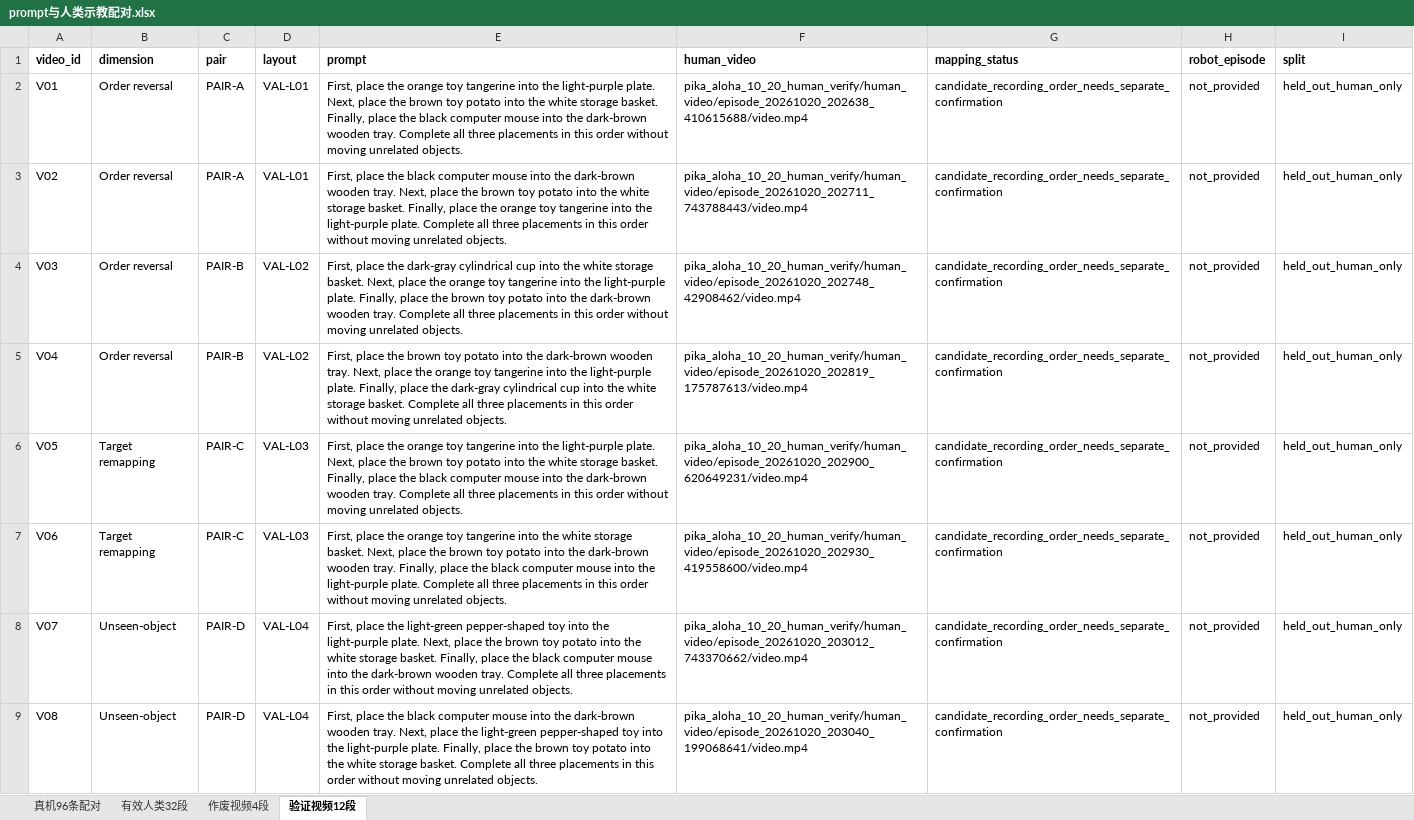
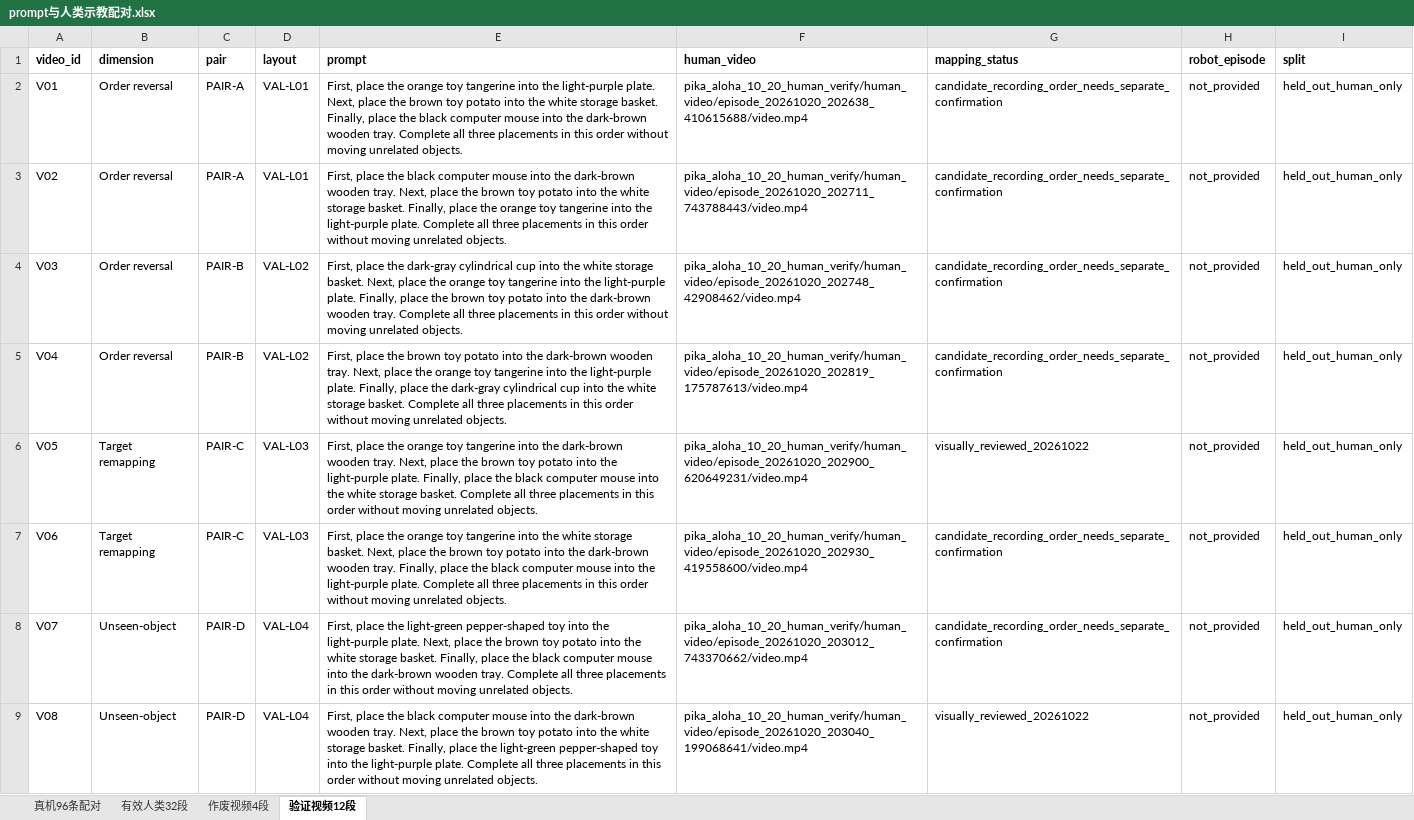
Before and after one commit to OpenSourceForVictory/Zero-WAM, an Excel workbook: artifacts/pika_20261020_pairing/prompt与人类示教配对.xlsx, sheet 验证视频12段, drawn as a sheet; only a part is shown; values as stored, in another font and other column widths than the file's, no borders; the diff covers the shown part only; the diff names each change by its address in the sheet, - before the commit and + after, or states it on an @@ line.

```diff
--- a/artifacts/pika_20261020_pairing/prompt与人类示教配对.xlsx (sheet 验证视频12段)
+++ b/artifacts/pika_20261020_pairing/prompt与人类示教配对.xlsx (sheet 验证视频12段)
-E6 (prompt): …into the light-purple plate. Next, place the brown toy potato into the white storage basket. Finally, place the black computer mouse into the dark-brown wooden tray. Complete all…
+E6 (prompt): …into the dark-brown wooden tray. Next, place the brown toy potato into the light-purple plate. Finally, place the black computer mouse into the white storage basket. Complete all…
-G6 (mapping_status): candidate_recording_order_needs_separate_confirmation
+G6 (mapping_status): visually_reviewed_20261022
-E9 (prompt): …place the light-green pepper-shaped toy into the light-purple plate. Finally, place the brown toy potato into the white storage basket. Complete all…
+E9 (prompt): …place the brown toy potato into the white storage basket. Finally, place the light-green pepper-shaped toy into the light-purple plate. Complete all…
-G9 (mapping_status): candidate_recording_order_needs_separate_confirmation
+G9 (mapping_status): visually_reviewed_20261022
```
Also changed, not shown: 8 edited cells elsewhere in this sheet, 48 other files.
